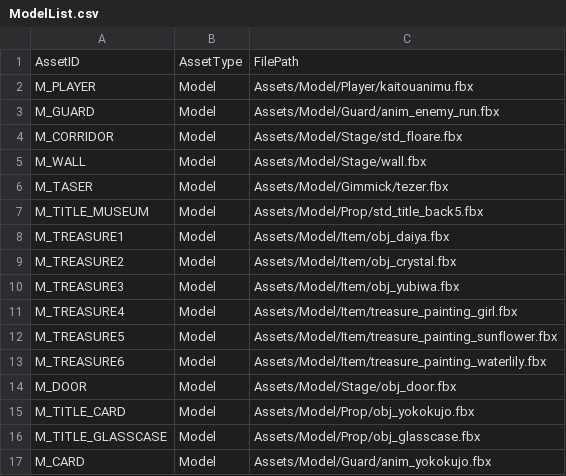
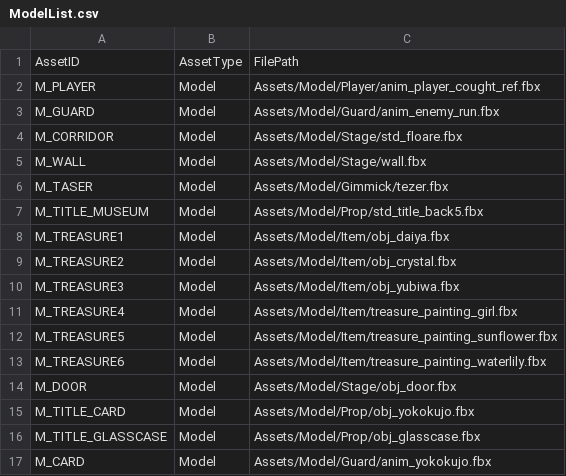
Before and after one commit to IwaiShogo/DirectX_3D_Base, a CSV file: DirectX_3D_Base/Assets/CSV/ModelList.csv, drawn as a sheet.

```diff
--- a/DirectX_3D_Base/Assets/CSV/ModelList.csv
+++ b/DirectX_3D_Base/Assets/CSV/ModelList.csv
@@ -1,3 +1,3 @@
 AssetID,AssetType,FilePath
-M_PLAYER,Model,Assets/Model/Player/kaitouanimu.fbx
+M_PLAYER,Model,Assets/Model/Player/anim_player_cought_ref.fbx
 M_GUARD,Model,Assets/Model/Guard/anim_enemy_run.fbx
```
Also changed, not shown: DirectX_3D_Base/Assets/CSV/AnimationList.csv, DirectX_3D_Base/Assets/CSV/TextureList.csv, 7 other files.
